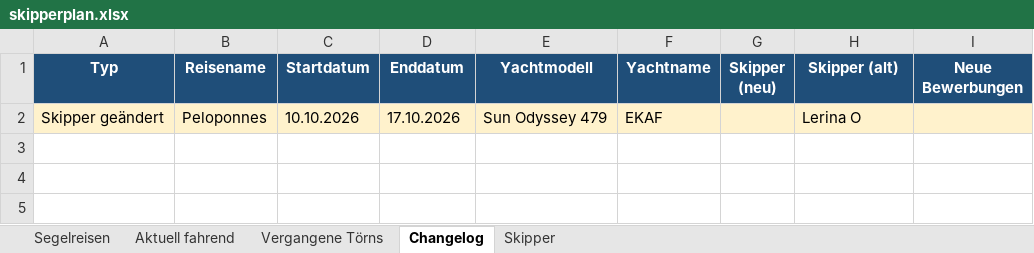
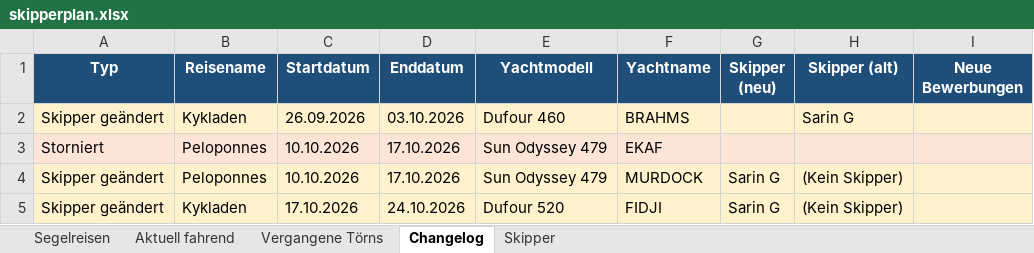
Before and after one commit to WolkeYachting/Skipperplan, an Excel workbook: skipperplan.xlsx, sheet Changelog, drawn as a sheet; values as stored, in another font and other column widths than the file's, no borders; addresses are those after the commit; the diff names each change by its address in the sheet, - before the commit and + after, or states it on an @@ line.

Commit message:
Skipperplan: 15.09.2026 03:01 UTC

```diff
--- a/skipperplan.xlsx (sheet Changelog)
+++ b/skipperplan.xlsx (sheet Changelog)
+row 2: Skipper geändert | Kykladen | 26.09.2026 | 03.10.2026 | Dufour 460 | BRAHMS |  | Sarin G
+row 3: Storniert | Peloponnes | 10.10.2026 | 17.10.2026 | Sun Odyssey 479 | EKAF
-F4 (Yachtname): EKAF
+F4 (Yachtname): MURDOCK
-G4 (Skipper (neu)): (empty)
+G4 (Skipper (neu)): Sarin G
-H4 (Skipper (alt)): Lerina O
+H4 (Skipper (alt)): (Kein Skipper)
+row 5: Skipper geändert | Kykladen | 17.10.2026 | 24.10.2026 | Dufour 520 | FIDJI | Sarin G | (Kein Skipper)
```
Also changed, not shown: sheet Segelreisen, sheet Aktuell fahrend, sheet Skipper.
